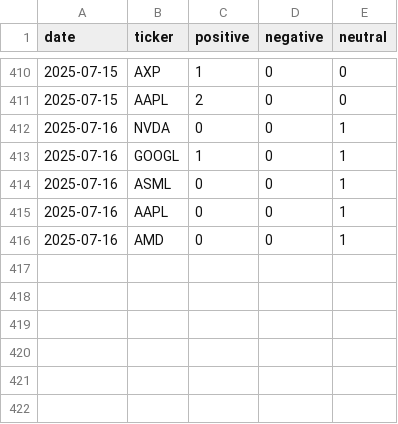
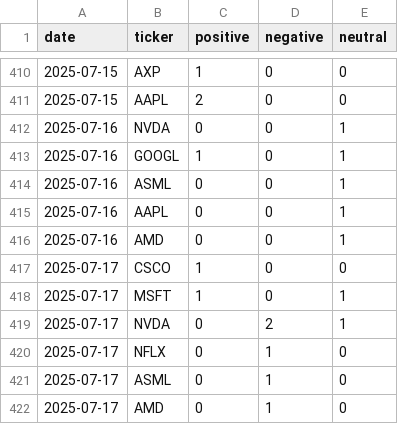
Before and after one commit to EmanFatima-ef/News_Sentiment_Analysis, a CSV file: daily_sentiment_counts.csv, drawn as a sheet; only a part is shown, gaps mark what is left out.

```diff
--- a/daily_sentiment_counts.csv
+++ b/daily_sentiment_counts.csv
@@ -416 +416,7 @@ date,ticker,positive,negative,neutral
 2025-07-16,AMD,0,0,1
+2025-07-17,CSCO,1,0,0
+2025-07-17,MSFT,1,0,1
+2025-07-17,NVDA,0,2,1
+2025-07-17,NFLX,0,1,0
+2025-07-17,ASML,0,1,0
+2025-07-17,AMD,0,1,0
```
Also changed, not shown: daily_news_data.csv.
